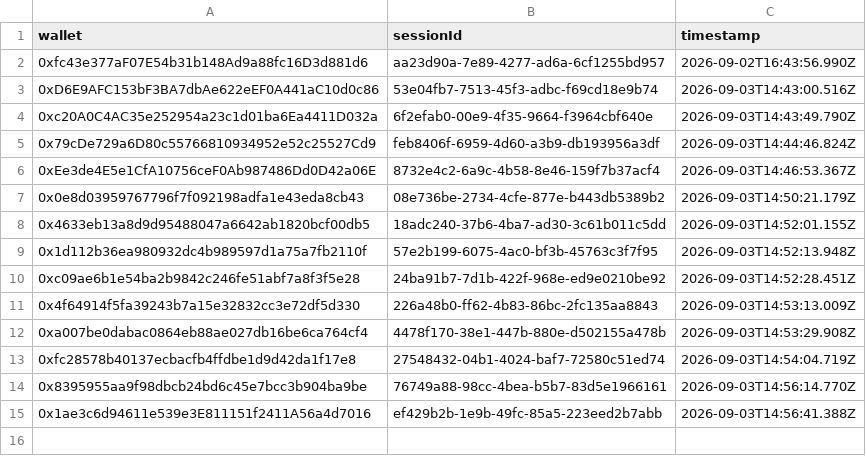
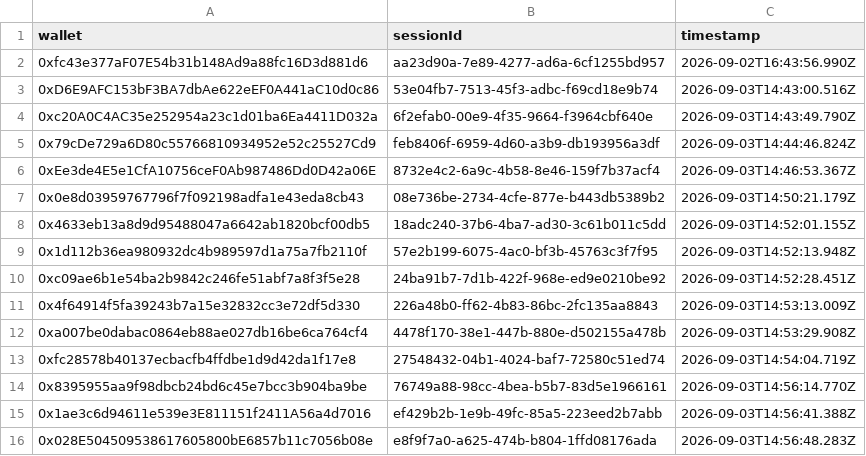
Before and after one commit to pasdidie/sherwood-charter-assets, a CSV file: phase1-game-winners.csv, drawn as a sheet.

Commit message:
Trial win: 0x028E504509538617605800bE6857b11c7056b08e

```diff
--- a/phase1-game-winners.csv
+++ b/phase1-game-winners.csv
@@ -15 +15,2 @@ wallet,sessionId,timestamp
 0x1ae3c6d94611e539e3E811151f2411A56a4d7016,ef429b2b-1e9b-49fc-85a5-223eed2b7abb,2026-09-03T14:56:41.388Z
+0x028E504509538617605800bE6857b11c7056b08e,e8f9f7a0-a625-474b-b804-1ffd08176ada,2026-09-03T14:56:48.283Z
```
